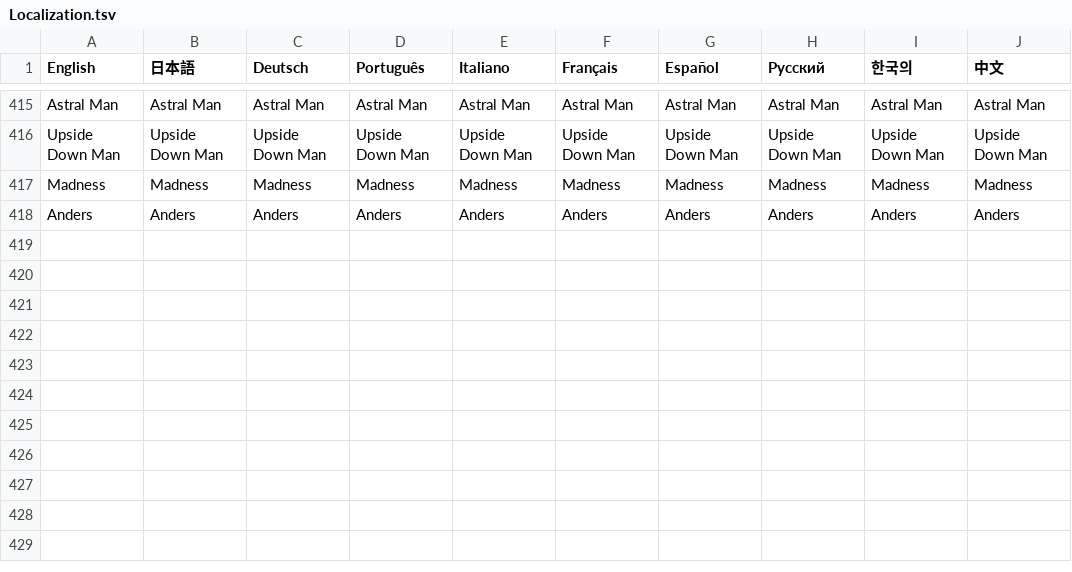
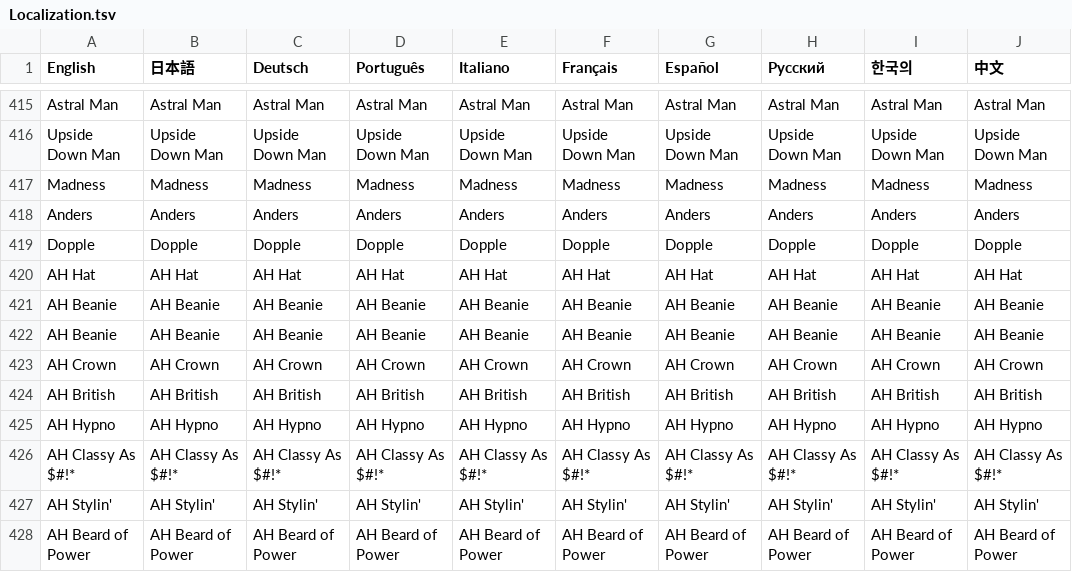
Before and after one commit to PwneeStudios/Cloudberry-Kingdom, a TSV file: Cloudberry Kingdom/Content/Localization/Localization.tsv, drawn as a sheet; only a part is shown, gaps mark what is left out.

```diff
--- a/Cloudberry Kingdom/Content/Localization/Localization.tsv
+++ b/Cloudberry Kingdom/Content/Localization/Localization.tsv
@@ -418 +418,11 @@ Madness	Madness	Madness	Madness	Madness	Madness	Madness	Madness	Madness	Madness
 Anders	Anders	Anders	Anders	Anders	Anders	Anders	Anders	Anders	Anders	
+Dopple	Dopple	Dopple	Dopple	Dopple	Dopple	Dopple	Dopple	Dopple	Dopple	
+AH Hat	AH Hat	AH Hat	AH Hat	AH Hat	AH Hat	AH Hat	AH Hat	AH Hat	AH Hat	
+AH Beanie	AH Beanie	AH Beanie	AH Beanie	AH Beanie	AH Beanie	AH Beanie	AH Beanie	AH Beanie	AH Beanie	
+AH Beanie	AH Beanie	AH Beanie	AH Beanie	AH Beanie	AH Beanie	AH Beanie	AH Beanie	AH Beanie	AH Beanie	
+AH Crown	AH Crown	AH Crown	AH Crown	AH Crown	AH Crown	AH Crown	AH Crown	AH Crown	AH Crown	
+AH British	AH British	AH British	AH British	AH British	AH British	AH British	AH British	AH British	AH British	
+AH Hypno	AH Hypno	AH Hypno	AH Hypno	AH Hypno	AH Hypno	AH Hypno	AH Hypno	AH Hypno	AH Hypno	
+AH Classy As $#!*	AH Classy As $#!*	AH Classy As $#!*	AH Classy As $#!*	AH Classy As $#!*	AH Classy As $#!*	AH Classy As $#!*	AH Classy As $#!*	AH Classy As $#!*	AH Classy As $#!*	
+AH Stylin'	AH Stylin'	AH Stylin'	AH Stylin'	AH Stylin'	AH Stylin'	AH Stylin'	AH Stylin'	AH Stylin'	AH Stylin'	
+AH Beard of Power	AH Beard of Power	AH Beard of Power	AH Beard of Power	AH Beard of Power	AH Beard of Power	AH Beard of Power	AH Beard of Power	AH Beard of Power	AH Beard of Power	
```
Also changed, not shown: Cloudberry Kingdom/ContentPC/Localization/Localization.tsv, 27 other files.
